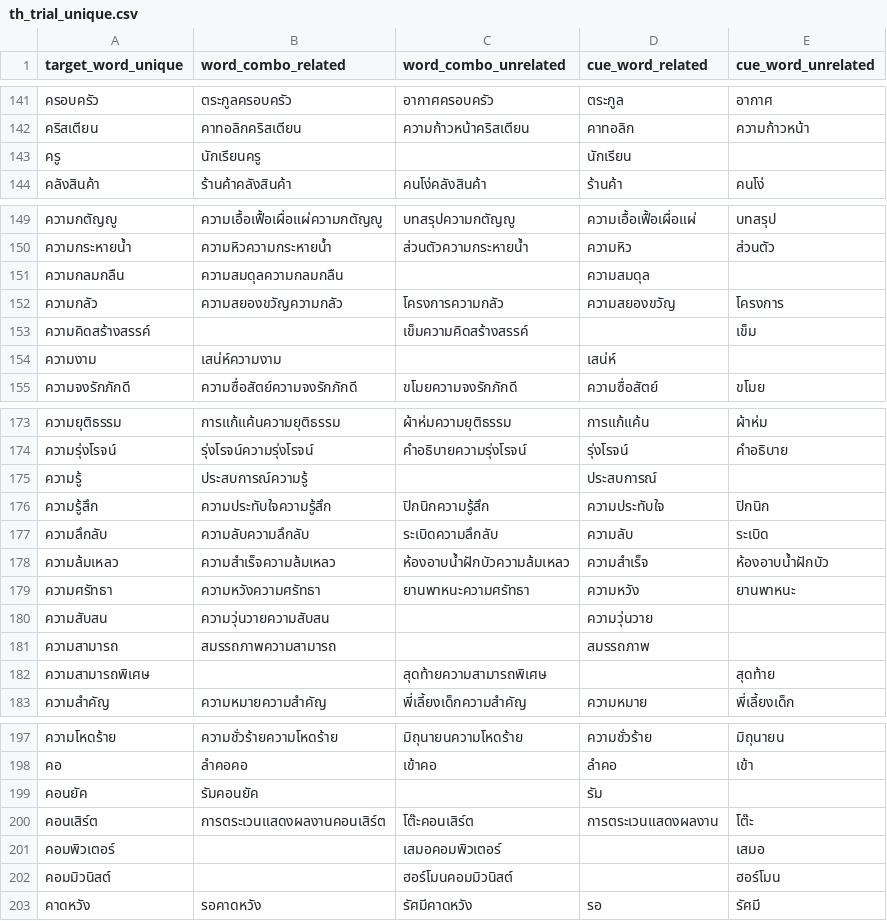
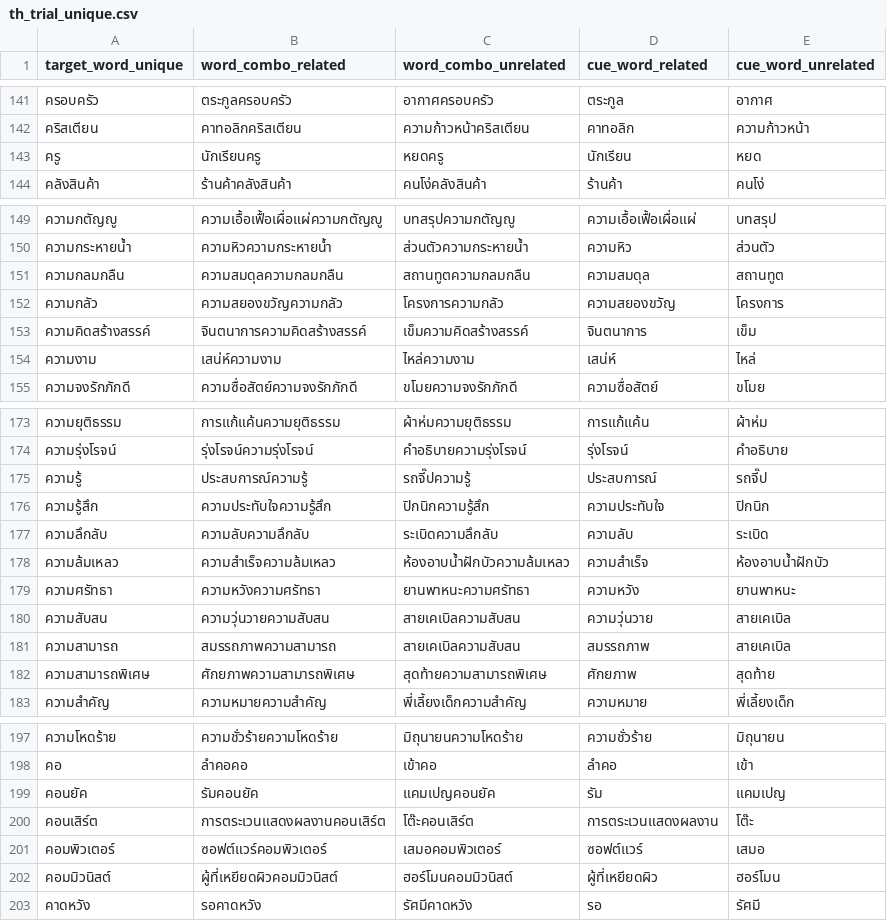
Before and after one commit to SemanticPriming/SPAML, a CSV file: 03_Materials/matched_stimuli/th_trial_unique.csv, drawn as a sheet; only a part is shown, gaps mark what is left out; the diff covers the shown part only.

Commit message:
adding missing trials

```diff
--- a/03_Materials/matched_stimuli/th_trial_unique.csv
+++ b/03_Materials/matched_stimuli/th_trial_unique.csv
@@ -142,3 +142,3 @@ target_word_unique,word_combo_related,word_combo_unrelated,cue_word_related,cue_
 คริสเตียน,คาทอลิกคริสเตียน,ความก้าวหน้าคริสเตียน,คาทอลิก,ความก้าวหน้า
-ครู,นักเรียนครู,,นักเรียน,
+ครู,นักเรียนครู,หยดครู,นักเรียน,หยด
 คลังสินค้า,ร้านค้าคลังสินค้า,คนโง่คลังสินค้า,ร้านค้า,คนโง่
@@ -150,6 +150,6 @@ target_word_unique,word_combo_related,word_combo_unrelated,cue_word_related,cue_
 ความกระหายน้ำ,ความหิวความกระหายน้ำ,ส่วนตัวความกระหายน้ำ,ความหิว,ส่วนตัว
-ความกลมกลืน,ความสมดุลความกลมกลืน,,ความสมดุล,
+ความกลมกลืน,ความสมดุลความกลมกลืน,สถานทูตความกลมกลืน,ความสมดุล,สถานทูต
 ความกลัว,ความสยองขวัญความกลัว,โครงการความกลัว,ความสยองขวัญ,โครงการ
-ความคิดสร้างสรรค์,,เข็มความคิดสร้างสรรค์,,เข็ม
-ความงาม,เสน่ห์ความงาม,,เสน่ห์,
+ความคิดสร้างสรรค์,จินตนาการความคิดสร้างสรรค์,เข็มความคิดสร้างสรรค์,จินตนาการ,เข็ม
+ความงาม,เสน่ห์ความงาม,ไหล่ความงาม,เสน่ห์,ไหล่
 ความจงรักภักดี,ความซื่อสัตย์ความจงรักภักดี,ขโมยความจงรักภักดี,ความซื่อสัตย์,ขโมย
@@ -174,3 +174,3 @@ target_word_unique,word_combo_related,word_combo_unrelated,cue_word_related,cue_
 ความรุ่งโรจน์,รุ่งโรจน์ความรุ่งโรจน์,คำอธิบายความรุ่งโรจน์,รุ่งโรจน์,คำอธิบาย
-ความรู้,ประสบการณ์ความรู้,,ประสบการณ์,
+ความรู้,ประสบการณ์ความรู้,รถจี๊ปความรู้,ประสบการณ์,รถจี๊ป
 ความรู้สึก,ความประทับใจความรู้สึก,ปิกนิกความรู้สึก,ความประทับใจ,ปิกนิก
@@ -179,5 +179,5 @@ target_word_unique,word_combo_related,word_combo_unrelated,cue_word_related,cue_
 ความศรัทธา,ความหวังความศรัทธา,ยานพาหนะความศรัทธา,ความหวัง,ยานพาหนะ
-ความสับสน,ความวุ่นวายความสับสน,,ความวุ่นวาย,
-ความสามารถ,สมรรถภาพความสามารถ,,สมรรถภาพ,
-ความสามารถพิเศษ,,สุดท้ายความสามารถพิเศษ,,สุดท้าย
+ความสับสน,ความวุ่นวายความสับสน,สายเคเบิลความสับสน,ความวุ่นวาย,สายเคเบิล
+ความสามารถ,สมรรถภาพความสามารถ,สายเคเบิลความสับสน,สมรรถภาพ,สายเคเบิล
+ความสามารถพิเศษ,ศักยภาพความสามารถพิเศษ,สุดท้ายความสามารถพิเศษ,ศักยภาพ,สุดท้าย
 ความสำคัญ,ความหมายความสำคัญ,พี่เลี้ยงเด็กความสำคัญ,ความหมาย,พี่เลี้ยงเด็ก
@@ -198,6 +198,6 @@ target_word_unique,word_combo_related,word_combo_unrelated,cue_word_related,cue_
 คอ,ลำคอคอ,เข้าคอ,ลำคอ,เข้า
-คอนยัค,รัมคอนยัค,,รัม,
+คอนยัค,รัมคอนยัค,แคมเปญคอนยัค,รัม,แคมเปญ
 คอนเสิร์ต,การตระเวนแสดงผลงานคอนเสิร์ต,โต๊ะคอนเสิร์ต,การตระเวนแสดงผลงาน,โต๊ะ
-คอมพิวเตอร์,,เสมอคอมพิวเตอร์,,เสมอ
-คอมมิวนิสต์,,ฮอร์โมนคอมมิวนิสต์,,ฮอร์โมน
+คอมพิวเตอร์,ซอฟต์แวร์คอมพิวเตอร์,เสมอคอมพิวเตอร์,ซอฟต์แวร์,เสมอ
+คอมมิวนิสต์,ผู้ที่เหยียดผิวคอมมิวนิสต์,ฮอร์โมนคอมมิวนิสต์,ผู้ที่เหยียดผิว,ฮอร์โมน
 คาดหวัง,รอคาดหวัง,รัศมีคาดหวัง,รอ,รัศมี
```
Also changed, not shown: 54 edited cells elsewhere in this file, 1 other file.
